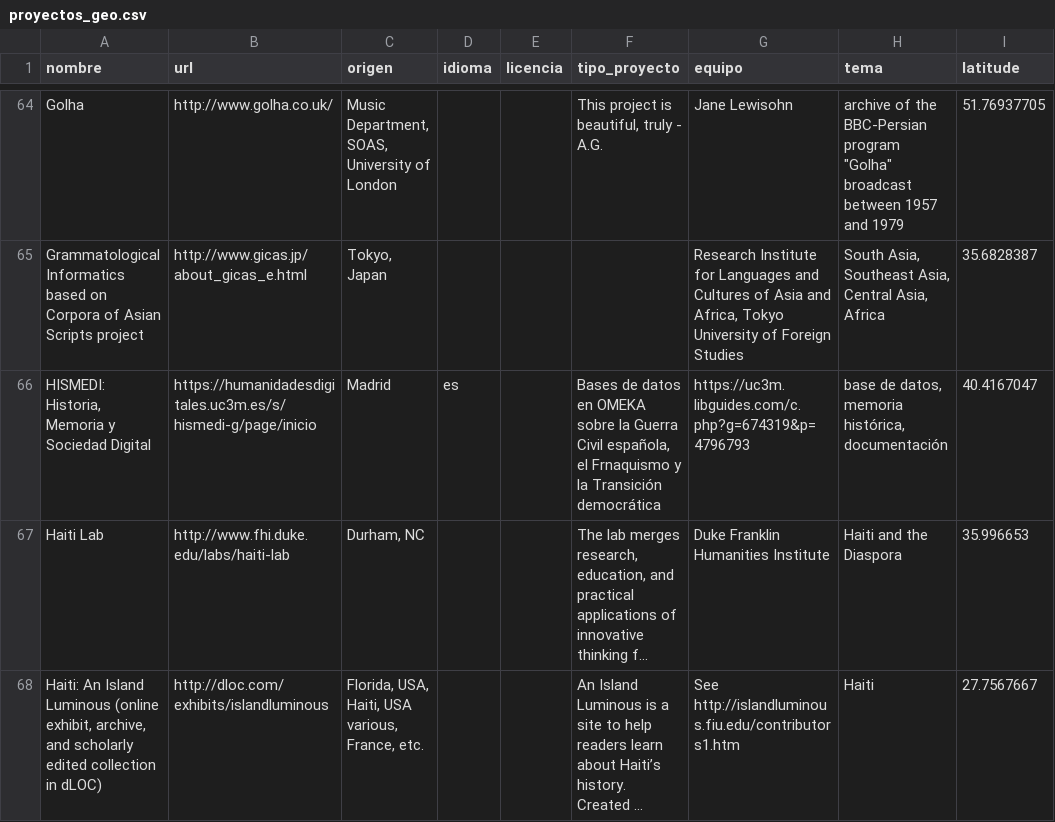
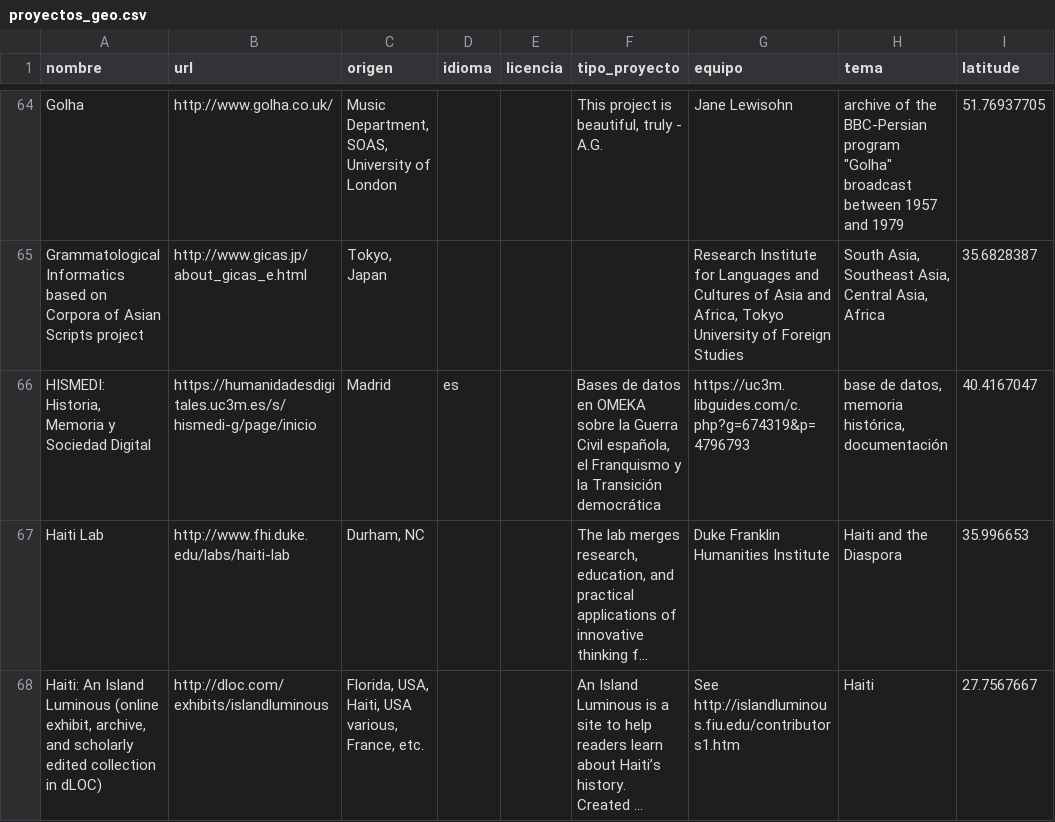
Before and after one commit to Taller-Abierto-de-Humanidades-Digitales/around_DH, a CSV file: data/proyectos_geo.csv, drawn as a sheet; only a part is shown, gaps mark what is left out; long unchanged cells end in …; the diff names each change by its address in the sheet, - before the commit and + after, or states it on an @@ line.

Commit message:
arreglo de typo

```diff
--- a/data/proyectos_geo.csv
+++ b/data/proyectos_geo.csv
-F66 (tipo_proyecto): …española, el Frnaquismo y la…
+F66 (tipo_proyecto): …española, el Franquismo y la…
```
Also changed, not shown: 1 other file.
